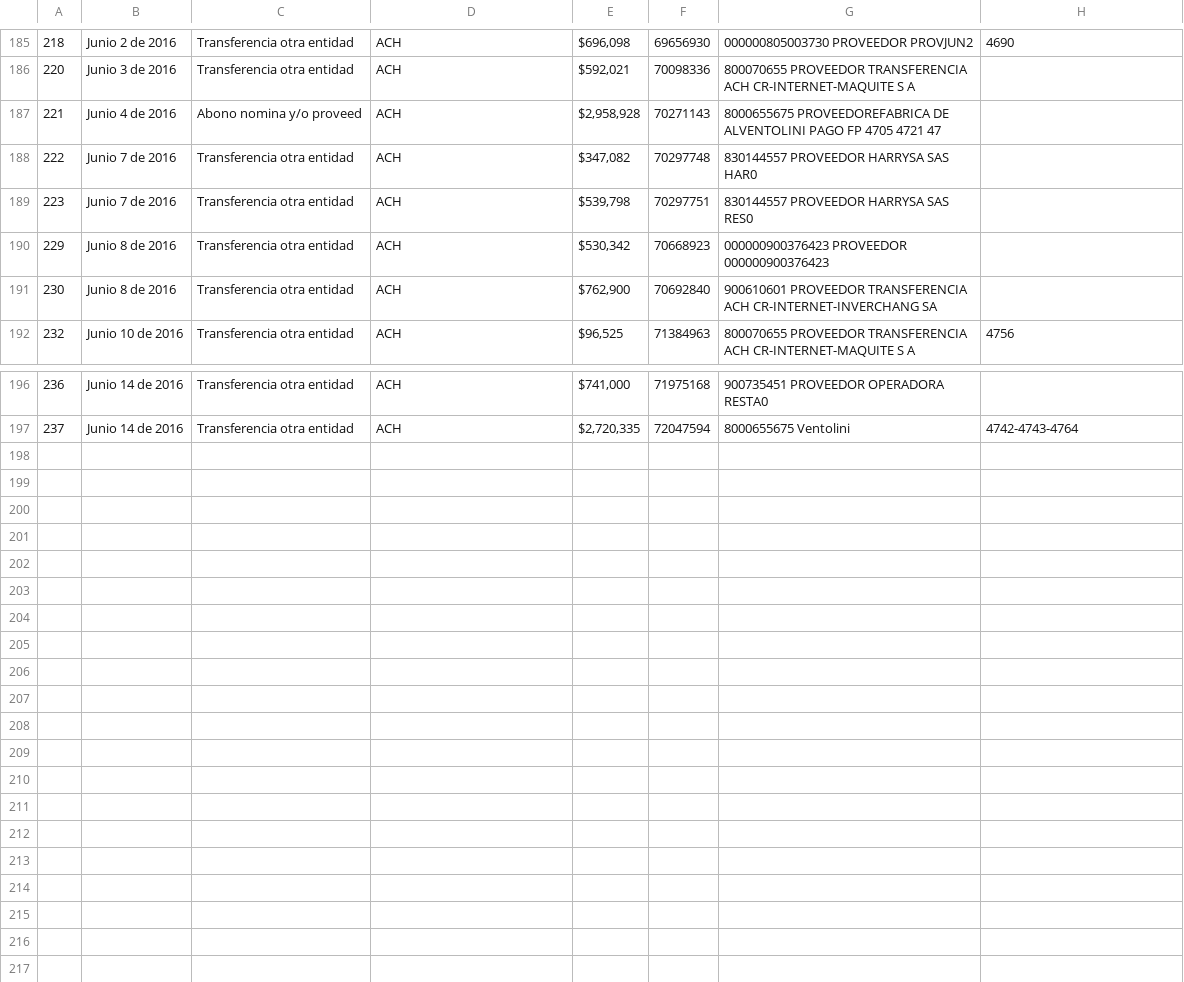
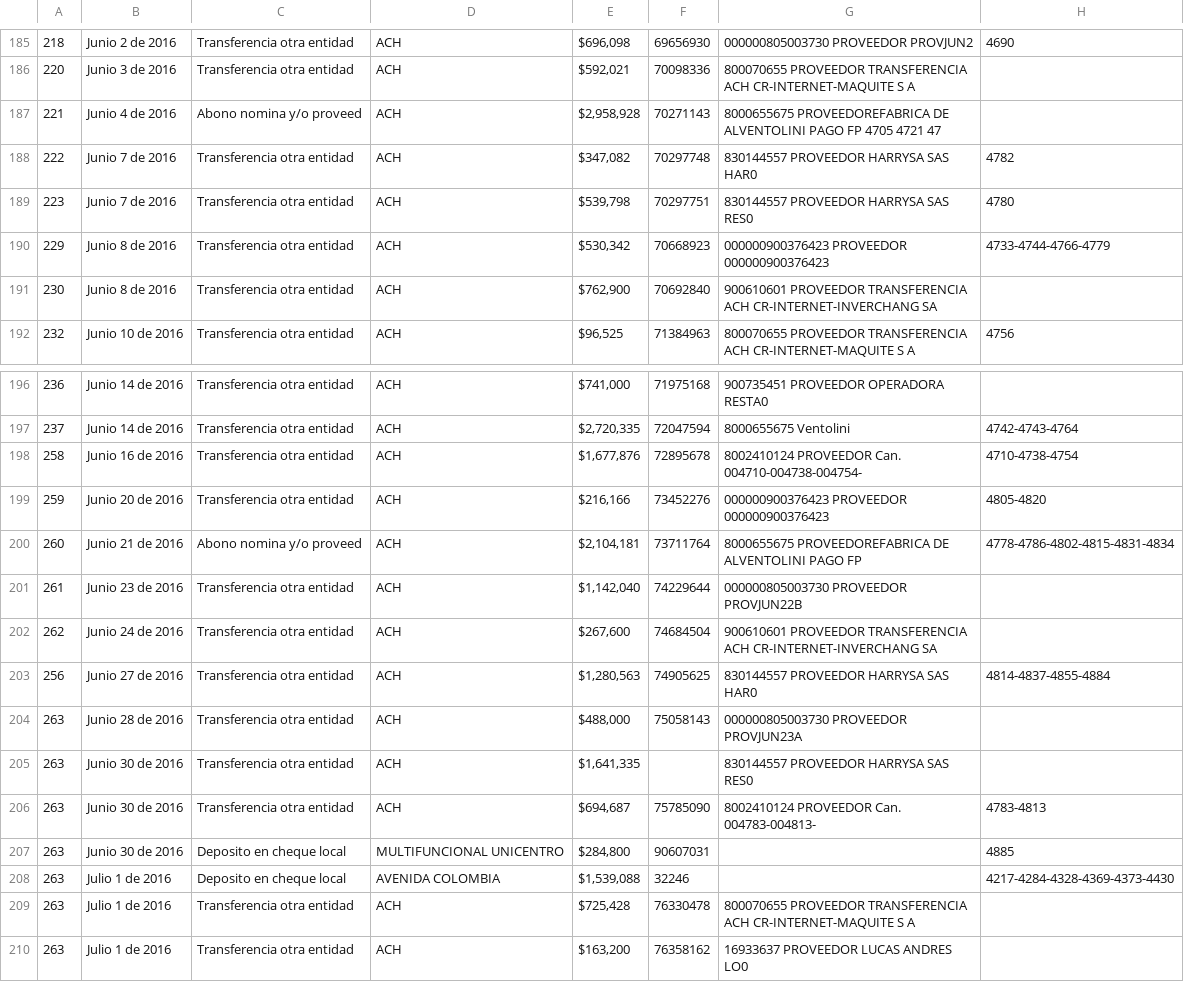
Before and after one commit to eduzea/saludable, a CSV file: data/Movimientos-Acumulado.csv, drawn as a sheet; only a part is shown, gaps mark what is left out.

```diff
--- a/data/Movimientos-Acumulado.csv
+++ b/data/Movimientos-Acumulado.csv
@@ -187,5 +187,5 @@
 221,Junio 4 de 2016,Abono nomina y/o proveed      ,ACH                           ,"$2,958,928 ",70271143,8000655675       PROVEEDOREFABRICA DE ALVENTOLINI PAGO FP 4705 4721 47,
-222,Junio 7 de 2016,Transferencia otra entidad    ,ACH                           ,"$347,082 ",70297748,830144557        PROVEEDOR HARRYSA SAS HAR0                           ,
-223,Junio 7 de 2016,Transferencia otra entidad    ,ACH                           ,"$539,798 ",70297751,830144557        PROVEEDOR HARRYSA SAS RES0                           ,
-229,Junio 8 de 2016,Transferencia otra entidad    ,ACH                           ,"$530,342 ",70668923,000000900376423  PROVEEDOR 000000900376423                            ,
+222,Junio 7 de 2016,Transferencia otra entidad    ,ACH                           ,"$347,082 ",70297748,830144557        PROVEEDOR HARRYSA SAS HAR0                           ,4782
+223,Junio 7 de 2016,Transferencia otra entidad    ,ACH                           ,"$539,798 ",70297751,830144557        PROVEEDOR HARRYSA SAS RES0                           ,4780
+229,Junio 8 de 2016,Transferencia otra entidad    ,ACH                           ,"$530,342 ",70668923,000000900376423  PROVEEDOR 000000900376423                            ,4733-4744-4766-4779
 230,Junio 8 de 2016,Transferencia otra entidad    ,ACH                           ,"$762,900 ",70692840,900610601        PROVEEDOR TRANSFERENCIA ACH CR-INTERNET-INVERCHANG SA,
@@ -197 +197,14 @@
 237,Junio 14 de 2016,Transferencia otra entidad    ,ACH                           ,"$2,720,335 ",72047594,8000655675 Ventolini,4742-4743-4764
+258,Junio 16 de 2016,Transferencia otra entidad    ,ACH                           ,"$1,677,876 ",72895678,8002410124       PROVEEDOR Can. 004710-004738-004754-                 ,4710-4738-4754
+259,Junio 20 de 2016,Transferencia otra entidad    ,ACH                           ,"$216,166 ",73452276,000000900376423  PROVEEDOR 000000900376423                            ,4805-4820
+260,Junio 21 de 2016,Abono nomina y/o proveed      ,ACH                           ,"$2,104,181 ",73711764,8000655675       PROVEEDOREFABRICA DE ALVENTOLINI PAGO FP             ,4778-4786-4802-4815-4831-4834
+261,Junio 23 de 2016,Transferencia otra entidad    ,ACH                           ,"$1,142,040 ",74229644,000000805003730  PROVEEDOR PROVJUN22B                                 ,
+262,Junio 24 de 2016,Transferencia otra entidad    ,ACH                           ,"$267,600 ",74684504,900610601        PROVEEDOR TRANSFERENCIA ACH CR-INTERNET-INVERCHANG SA,
+256,Junio 27 de 2016,Transferencia otra entidad    ,ACH                           ,"$1,280,563 ",74905625,830144557        PROVEEDOR HARRYSA SAS HAR0                           ,4814-4837-4855-4884
+263,Junio 28 de 2016,Transferencia otra entidad    ,ACH                           ,"$488,000 ",75058143,000000805003730  PROVEEDOR PROVJUN23A                                 ,
+263,Junio 30 de 2016,Transferencia otra entidad    ,ACH                           ,"$1,641,335 ", ,830144557        PROVEEDOR HARRYSA SAS RES0                           ,
+263,Junio 30 de 2016,Transferencia otra entidad    ,ACH                           ,"$694,687 ",75785090,8002410124       PROVEEDOR Can. 004783-004813-                        ,4783-4813
+263,Junio 30 de 2016,Deposito en cheque local      ,MULTIFUNCIONAL UNICENTRO      ,"$284,800 ",90607031,                                                                      ,4885
+263,Julio 1 de 2016,Deposito en cheque local      ,AVENIDA COLOMBIA              ,"$1,539,088 ",32246,                                                                      ,4217-4284-4328-4369-4373-4430
+263,Julio 1 de 2016,Transferencia otra entidad    ,ACH                           ,"$725,428 ",76330478,800070655        PROVEEDOR TRANSFERENCIA ACH CR-INTERNET-MAQUITE S A  ,
+263,Julio 1 de 2016,Transferencia otra entidad    ,ACH                           ,"$163,200 ",76358162,16933637         PROVEEDOR LUCAS ANDRES LO0                           ,
```
Also changed, not shown: 8 other files.
